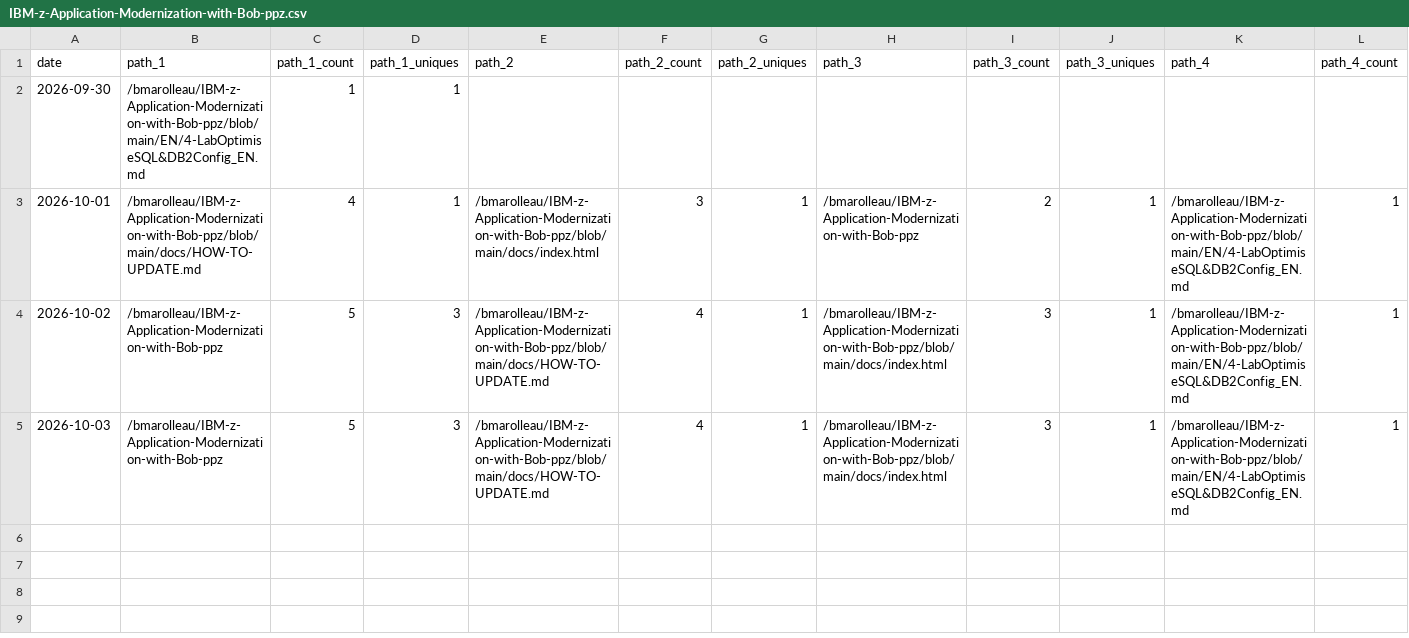
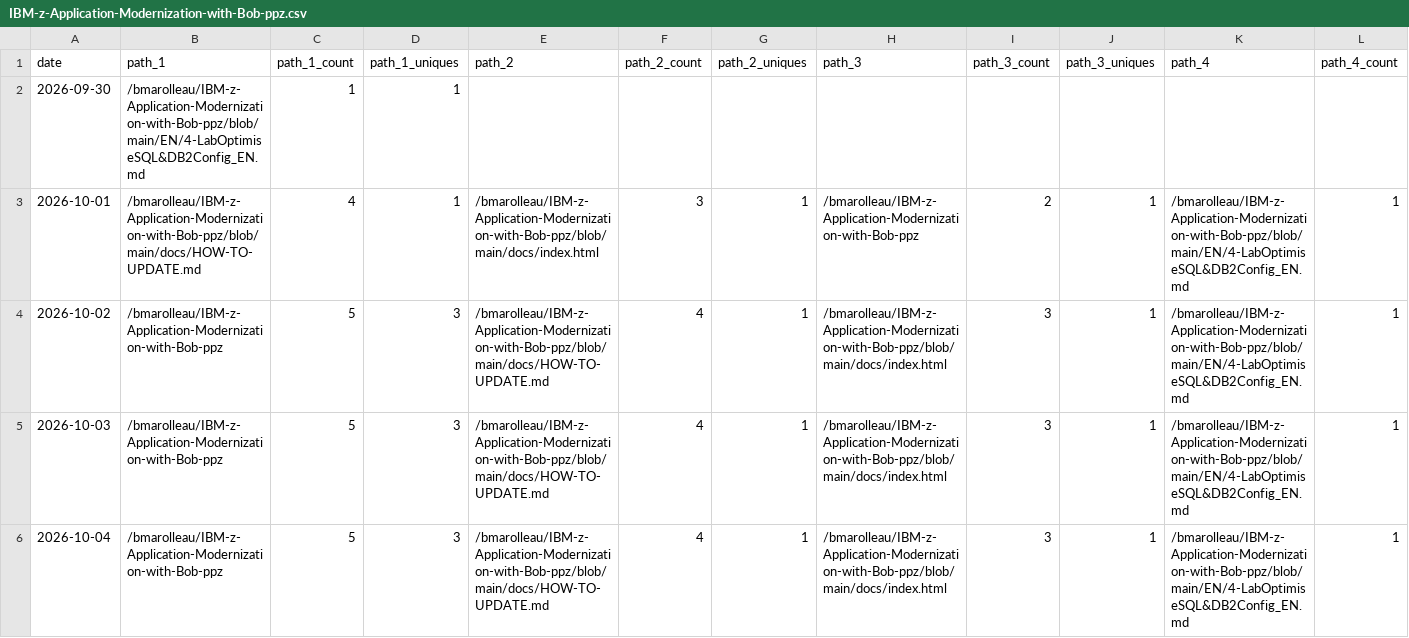
Before and after one commit to bmarolleau/github-repo-traffic-stats, a CSV file: data/github_paths/IBM-z-Application-Modernization-with-Bob-ppz.csv, drawn as a sheet; only a part is shown; rows hold the shown columns only; the diff names each change by its address in the sheet, - before the commit and + after, or states it on an @@ line.

```diff
--- a/data/github_paths/IBM-z-Application-Modernization-with-Bob-ppz.csv
+++ b/data/github_paths/IBM-z-Application-Modernization-with-Bob-ppz.csv
+row 6: 2026-10-04 | /bmarolleau/IBM-z-Application-Modernization-with-Bob-ppz | 5 | 3 | /bmarolleau/IBM-z-Application-Modernization-with-Bob-ppz/blob/main/docs/HOW-TO-UPDATE.md | 4 | 1 | /bmarolleau/IBM-z-Application-Modernization-with-Bob-ppz/blob/main/docs/index.html | 3 | 1 | /bmarolleau/IBM-z-Application-Modernization-with-Bob-ppz/blob/main/EN/4-LabOptimiseSQL&DB2Config_EN.md | 1
```
Also changed, not shown: data/github_paths/IBM-i-Application-Modernization-with-Bob.csv, data/github_paths/flight400-demo.csv, 21 other files.
